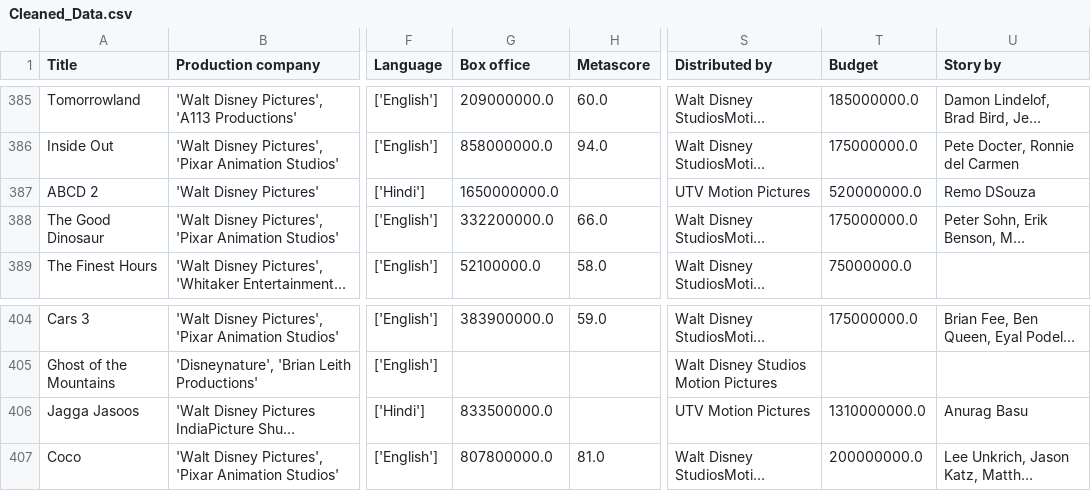
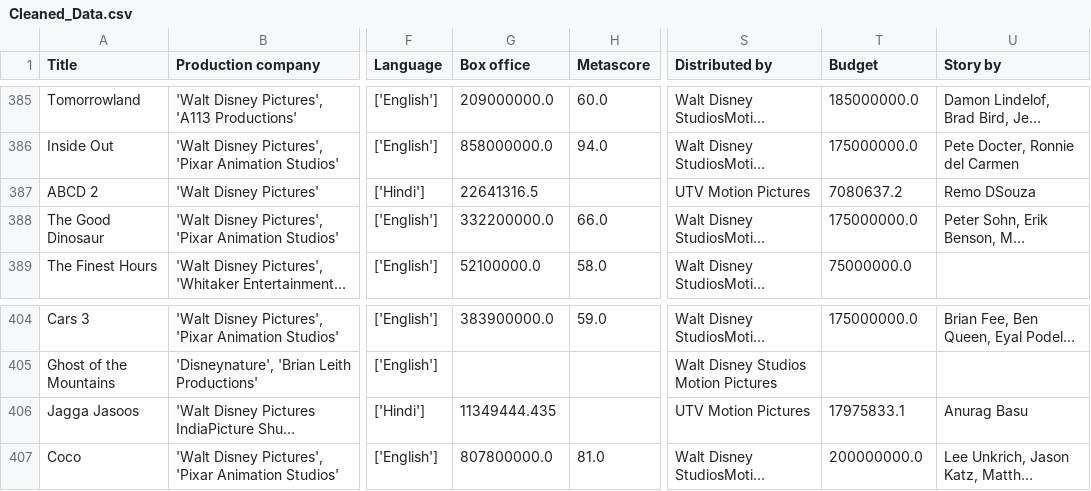
Before and after one commit to Dvboi/Disney-Movie-Analysis, a CSV file: Cleaned_Data.csv, drawn as a sheet; only a part is shown, gaps mark what is left out; long unchanged cells end in …; the diff names each change by its address in the sheet, - before the commit and + after, or states it on an @@ line.

```diff
--- a/Cleaned_Data.csv
+++ b/Cleaned_Data.csv
-G387 (Box office): 1650000000.0
+G387 (Box office): 22641316.5
-T387 (Budget): 520000000.0
+T387 (Budget): 7080637.2
-G406 (Box office): 833500000.0
+G406 (Box office): 11349444.435
-T406 (Budget): 1310000000.0
+T406 (Budget): 17975833.1
```
Also changed, not shown: 2 other files.
